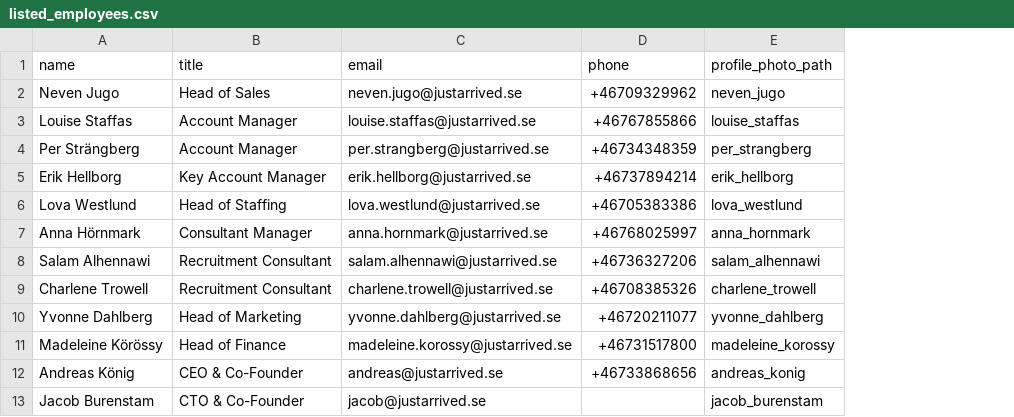
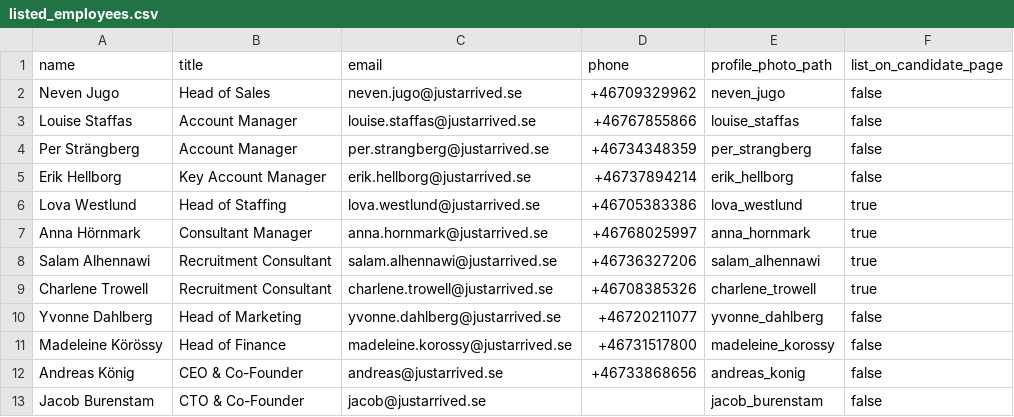
Before and after one commit to justarrived/justarrived.github.io, a CSV file: _data/listed_employees.csv, drawn as a sheet; the diff names each change by its address in the sheet, - before the commit and + after, or states it on an @@ line.

```diff
--- a/_data/listed_employees.csv
+++ b/_data/listed_employees.csv
+column F (list_on_candidate_page), rows 2-13: false | false | false | false | true | true | true | true | false | false | false | false
```
Also changed, not shown: 6 other files.
